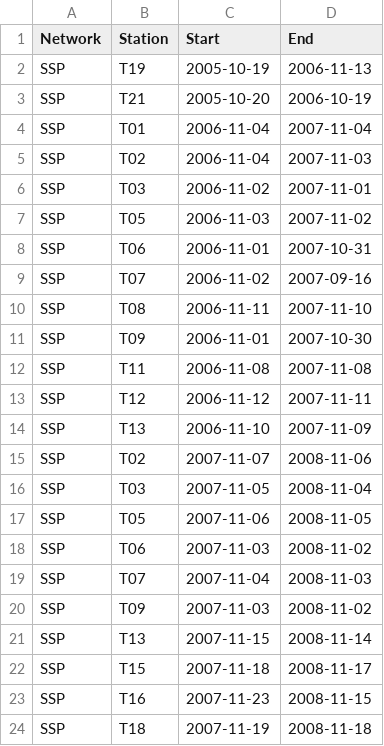
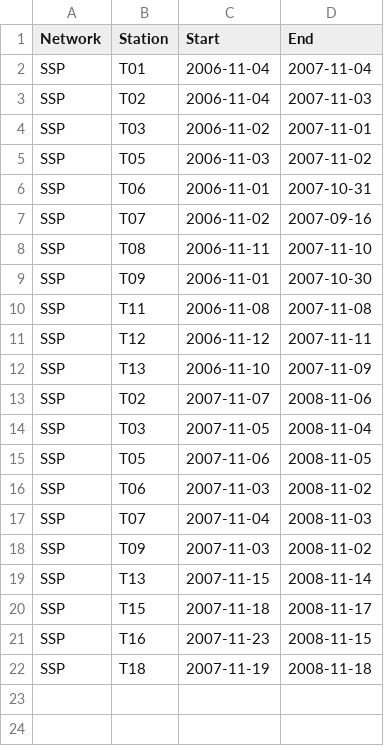
Before and after one commit to Egret-Lu/OHPDMC_requests, a CSV file: stalist/swaite.csv, drawn as a sheet.

```diff
--- a/stalist/swaite.csv
+++ b/stalist/swaite.csv
@@ -1,4 +1,2 @@
 Network,Station,Start,End
-SSP,T19,2005-10-19,2006-11-13
-SSP,T21,2005-10-20,2006-10-19
 SSP,T01,2006-11-04,2007-11-04
```
Also changed, not shown: 2 other files.
